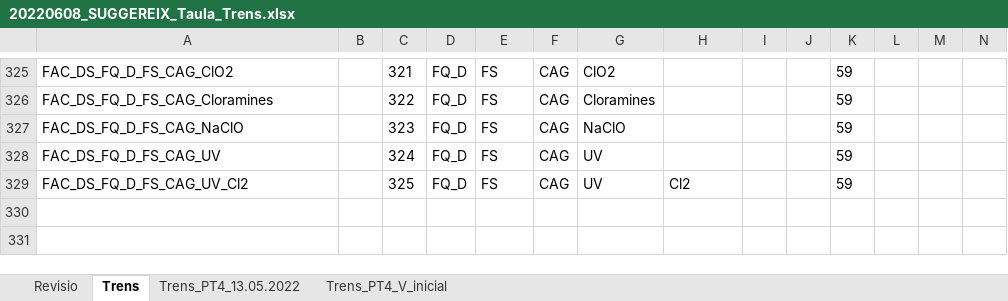
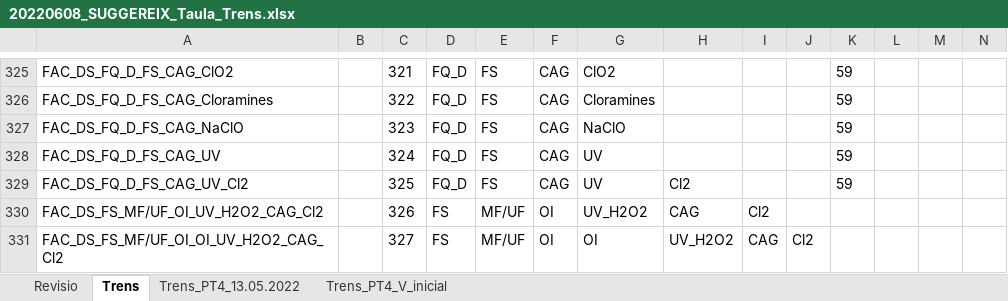
Before and after one commit to icra/suggereix, an Excel workbook: public/20220608_SUGGEREIX_Taula_Trens.xlsx, sheet Trens, drawn as a sheet; only a part is shown, gaps mark what is left out; values as stored, in another font and other column widths than the file's, no borders; rows hold the shown columns only; the diff names each change by its address in the sheet, - before the commit and + after, or states it on an @@ line.

Commit message:
[DONE] Afegit 2 trens de tractament nous

```diff
--- a/public/20220608_SUGGEREIX_Taula_Trens.xlsx (sheet Trens)
+++ b/public/20220608_SUGGEREIX_Taula_Trens.xlsx (sheet Trens)
+row 330: FAC_DS_FS_MF/UF_OI_UV_H2O2_CAG_Cl2 |  | 326 | FS | MF/UF | OI | UV_H2O2 | CAG | Cl2
+row 331: FAC_DS_FS_MF/UF_OI_OI_UV_H2O2_CAG_Cl2 |  | 327 | FS | MF/UF | OI | OI | UV_H2O2 | CAG | Cl2
```
Also changed, not shown: public/20220526_SUGGEREIX_PT4_Tractaments.xlsx.
